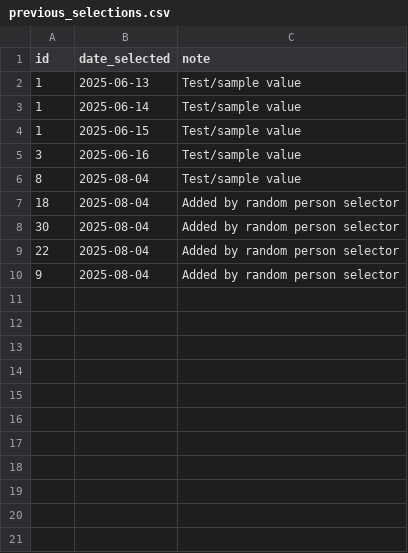
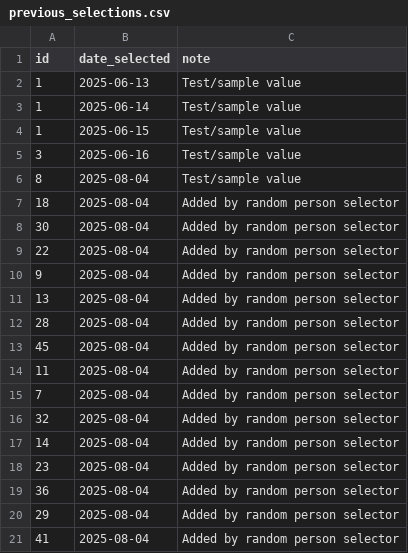
Before and after one commit to samc13/random-person-selector, a CSV file: previous_selections.csv, drawn as a sheet.

```diff
--- a/previous_selections.csv
+++ b/previous_selections.csv
@@ -10 +10,12 @@ id,date_selected,note
 9,2025-08-04,Added by random person selector
+13,2025-08-04,Added by random person selector
+28,2025-08-04,Added by random person selector
+45,2025-08-04,Added by random person selector
+11,2025-08-04,Added by random person selector
+7,2025-08-04,Added by random person selector
+32,2025-08-04,Added by random person selector
+14,2025-08-04,Added by random person selector
+23,2025-08-04,Added by random person selector
+36,2025-08-04,Added by random person selector
+29,2025-08-04,Added by random person selector
+41,2025-08-04,Added by random person selector
```
Also changed, not shown: 2 other files.
